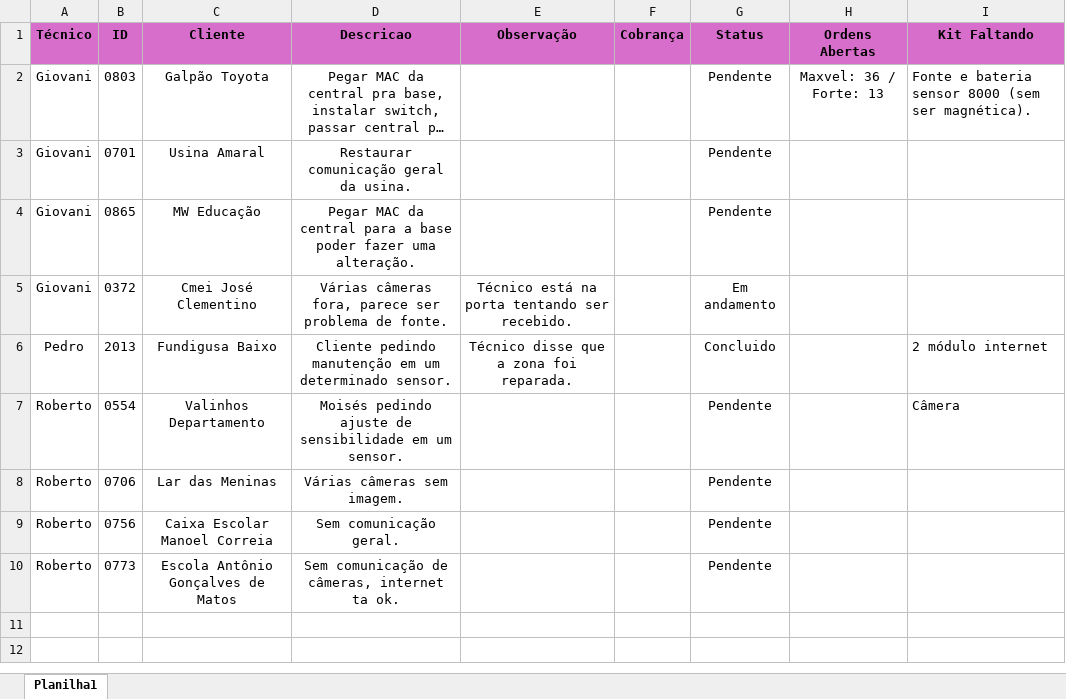
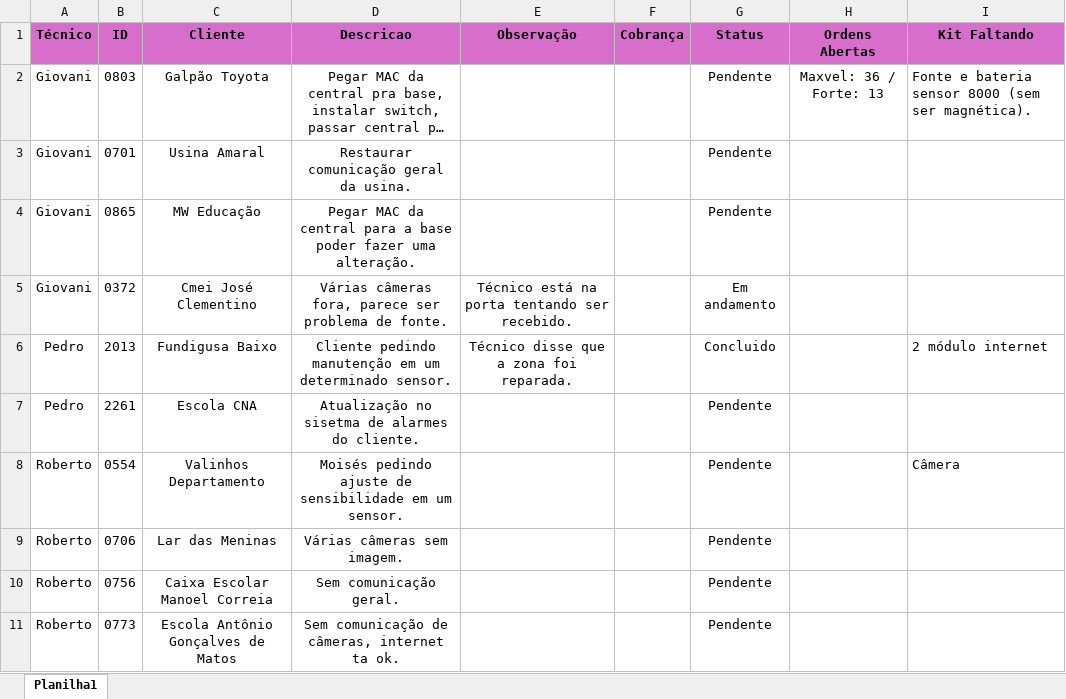
Before and after one commit to pedrohcarvalho201-spec/painel-agenda-tecnica, an Excel workbook: agenda.xlsx, sheet Planilha1, drawn as a sheet; long unchanged cells end in …; values as stored, in another font and other column widths than the file's, no borders; the diff names each change by its address in the sheet, - before the commit and + after, or states it on an @@ line.

Commit message:
Atualizacao rapida de agenda as 12:01:32,84

```diff
--- a/agenda.xlsx (sheet Planilha1)
+++ b/agenda.xlsx (sheet Planilha1)
+row 7: Pedro | 2261 | Escola CNA | Atualização no sisetma de alarmes do cliente. |  |  | Pendente
```
Also changed, not shown: 1 other file.
